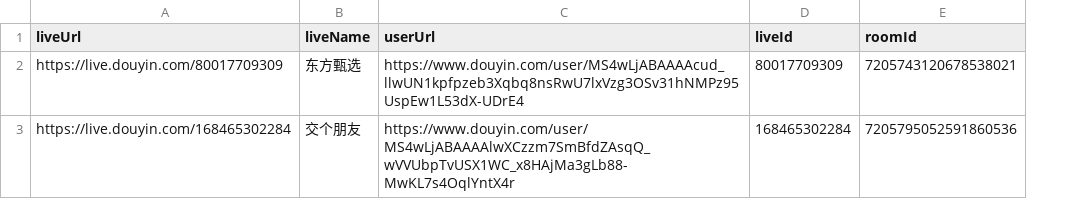
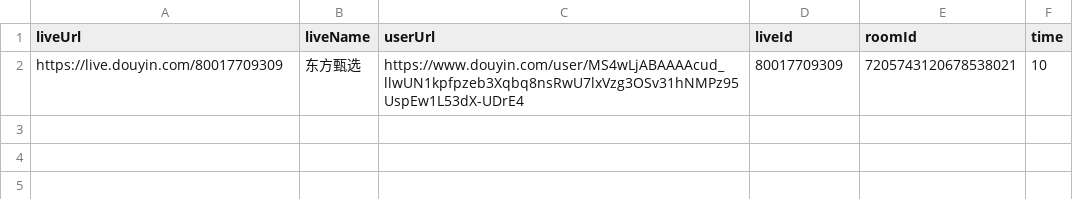
Before and after one commit to InnovationLou/bdcastReptile, a CSV file: data/input/list.csv, drawn as a sheet; removed rows and columns are numbered as before the commit, all else as after; the diff names each change by its address in the sheet, - before the commit and + after, or states it on an @@ line.

```diff
--- a/data/input/list.csv
+++ b/data/input/list.csv
+column F (time), row 2: 10
-row 3: https://live.douyin.com/168465302284 | 交个朋友 | https://www.douyin.com/user/MS4wLjABAAAAlwXCzzm7SmBfdZAsqQ_wVVUbpTvUSX1WC_x8HAjMa3gLb88-MwKL7s4OqlYntX4r | 168465302284 | 7205795052591860536
```
Also changed, not shown: 4 other files.
